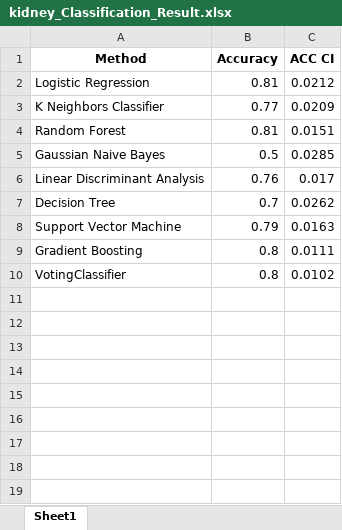
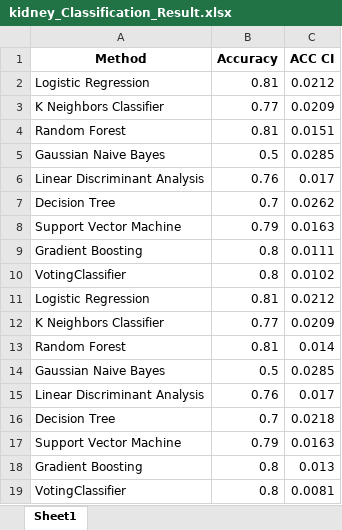
Before and after one commit to aminkhod/kidney_patients_Classification, an Excel workbook: kidney_Classification_Result.xlsx, sheet Sheet1, drawn as a sheet; values as stored, in another font and other column widths than the file's, no borders; the diff names each change by its address in the sheet, - before the commit and + after, or states it on an @@ line.

Commit message:
Update kidney_Classification_Result.xlsx

```diff
--- a/kidney_Classification_Result.xlsx (sheet Sheet1)
+++ b/kidney_Classification_Result.xlsx (sheet Sheet1)
+row 11: Logistic Regression | 0.81 | 0.0212
+row 12: K Neighbors Classifier | 0.77 | 0.0209
+row 13: Random Forest | 0.81 | 0.014
+row 14: Gaussian Naive Bayes | 0.5 | 0.0285
+row 15: Linear Discriminant Analysis | 0.76 | 0.017
+row 16: Decision Tree | 0.7 | 0.0218
+row 17: Support Vector Machine | 0.79 | 0.0163
+row 18: Gradient Boosting | 0.8 | 0.013
+row 19: VotingClassifier | 0.8 | 0.0081
```
